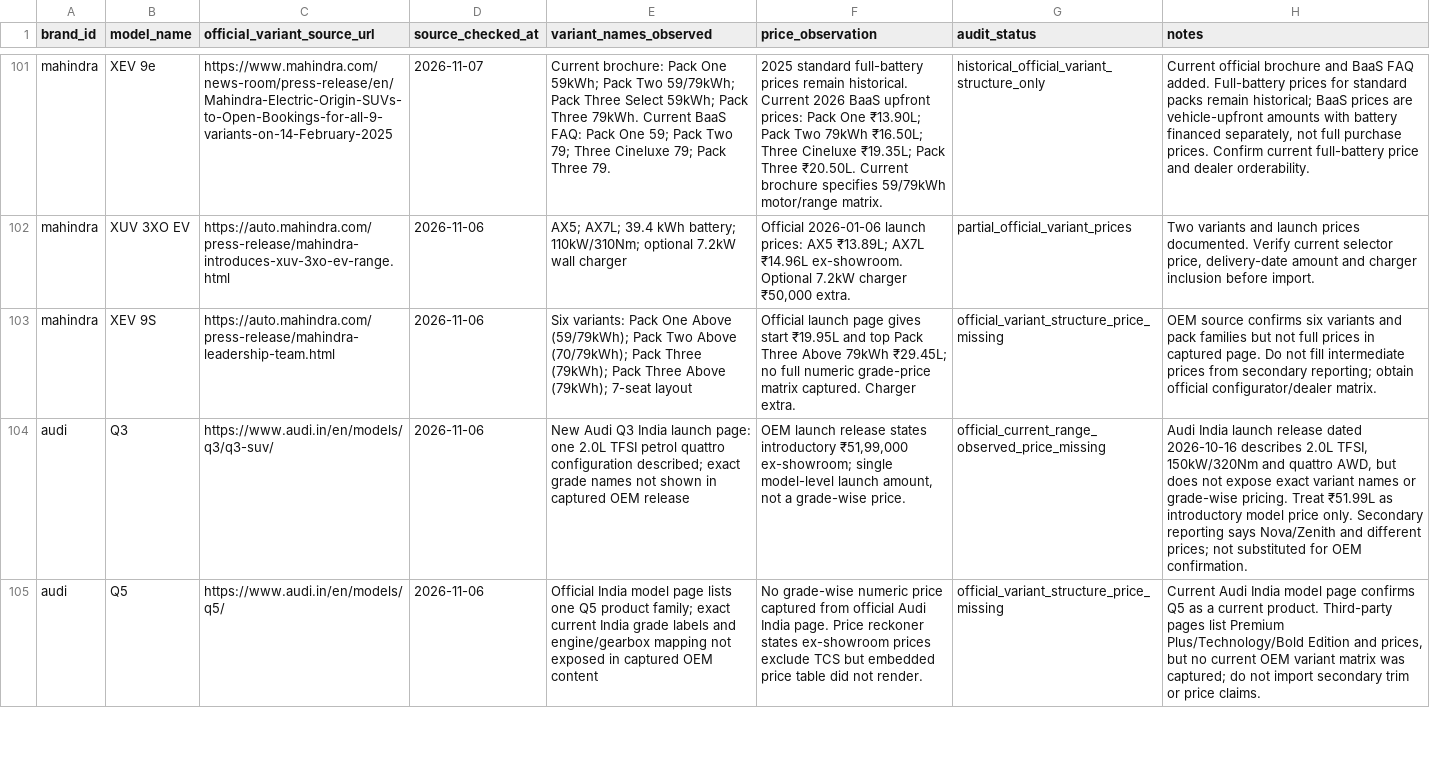
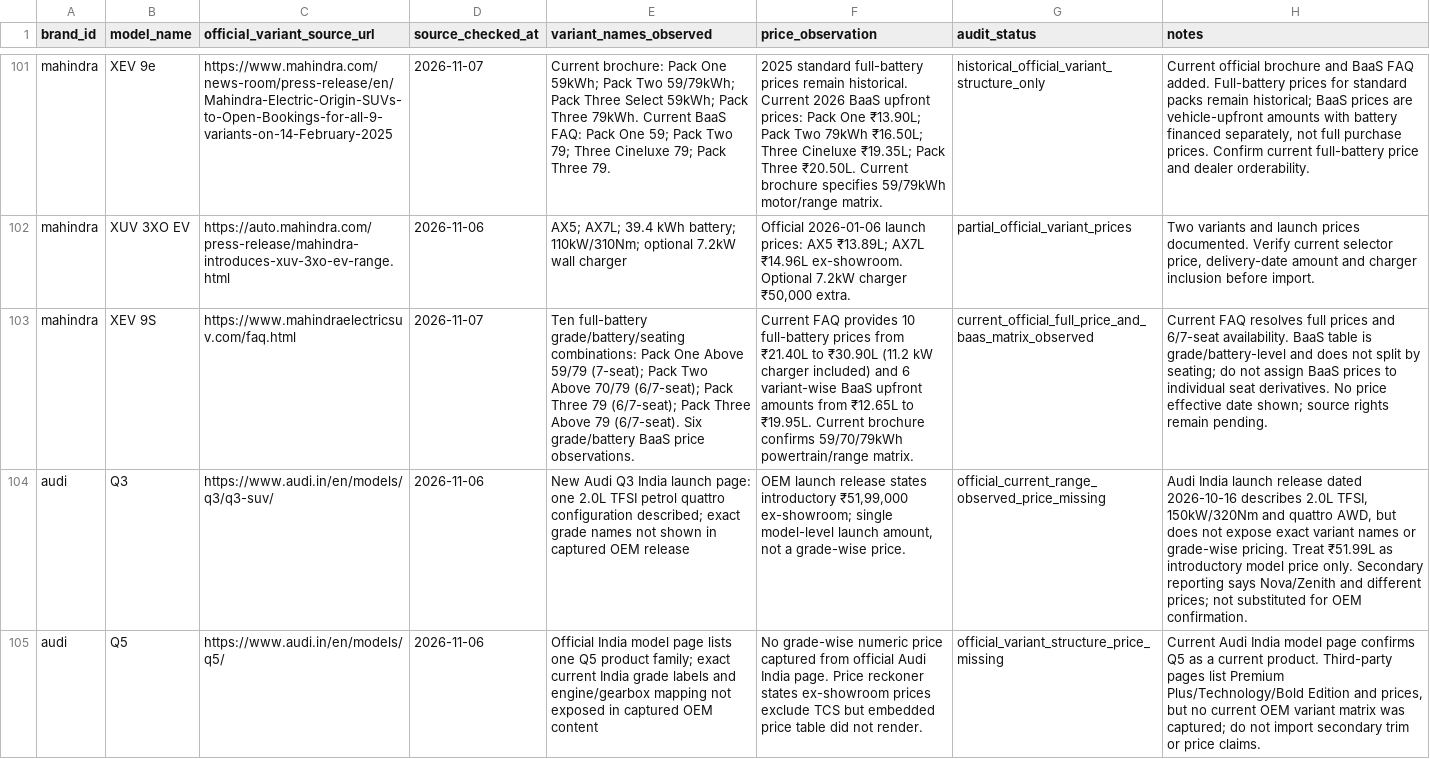
Before and after one commit to itrunks/motivo, a CSV file: data/variant-source-audit.csv, drawn as a sheet; only a part is shown, gaps mark what is left out; the diff names each change by its address in the sheet, - before the commit and + after, or states it on an @@ line.

Commit message:
audit: update XEV 9S current price and seating evidence

```diff
--- a/data/variant-source-audit.csv
+++ b/data/variant-source-audit.csv
-C103 (official_variant_source_url): https://auto.mahindra.com/press-release/mahindra-leadership-team.html
+C103 (official_variant_source_url): https://www.mahindraelectricsuv.com/faq.html
-D103 (source_checked_at): 2026-11-06
+D103 (source_checked_at): 2026-11-07
-E103 (variant_names_observed): Six variants: Pack One Above (59/79kWh); Pack Two Above (70/79kWh); Pack Three (79kWh); Pack Three Above (79kWh); 7-seat layout
+E103 (variant_names_observed): Ten full-battery grade/battery/seating combinations: Pack One Above 59/79 (7-seat); Pack Two Above 70/79 (6/7-seat); Pack Three 79 (6/7-seat); Pack Three Above 79 (6/7-seat). Six grade/battery BaaS price observations.
-F103 (price_observation): Official launch page gives start ₹19.95L and top Pack Three Above 79kWh ₹29.45L; no full numeric grade-price matrix captured. Charger extra.
+F103 (price_observation): Current FAQ provides 10 full-battery prices from ₹21.40L to ₹30.90L (11.2 kW charger included) and 6 variant-wise BaaS upfront amounts from ₹12.65L to ₹19.95L. Current brochure confirms 59/70/79kWh powertrain/range matrix.
-G103 (audit_status): official_variant_structure_price_missing
+G103 (audit_status): current_official_full_price_and_baas_matrix_observed
-H103 (notes): OEM source confirms six variants and pack families but not full prices in captured page. Do not fill intermediate prices from secondary reporting; obtain official configurator/dealer matrix.
+H103 (notes): Current FAQ resolves full prices and 6/7-seat availability. BaaS table is grade/battery-level and does not split by seating; do not assign BaaS prices to individual seat derivatives. No price effective date shown; source rights remain pending.
```
